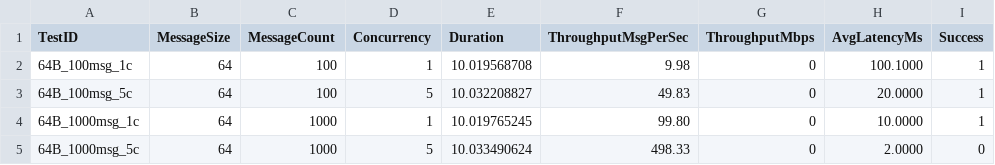
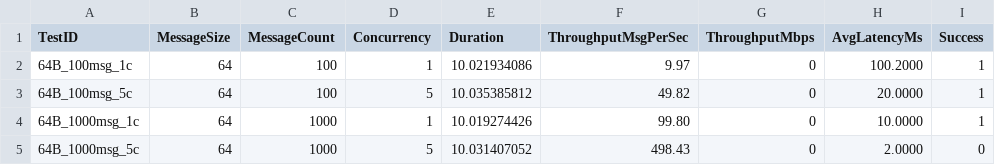
Before and after one commit to shift/quiccrunch, a CSV file: benchmark_results_mt/benchmark_results.csv, drawn as a sheet; only a part is shown; the diff names each change by its address in the sheet, - before the commit and + after, or states it on an @@ line.

```diff
--- a/benchmark_results_mt/benchmark_results.csv
+++ b/benchmark_results_mt/benchmark_results.csv
-E2 (Duration): 10.019568708
+E2 (Duration): 10.021934086
-F2 (ThroughputMsgPerSec): 9.98
+F2 (ThroughputMsgPerSec): 9.97
-H2 (AvgLatencyMs): 100.1000
+H2 (AvgLatencyMs): 100.2000
-E3 (Duration): 10.032208827
+E3 (Duration): 10.035385812
-F3 (ThroughputMsgPerSec): 49.83
+F3 (ThroughputMsgPerSec): 49.82
-E4 (Duration): 10.019765245
+E4 (Duration): 10.019274426
-E5 (Duration): 10.033490624
+E5 (Duration): 10.031407052
-F5 (ThroughputMsgPerSec): 498.33
+F5 (ThroughputMsgPerSec): 498.43
```
Also changed, not shown: 15 other files.
